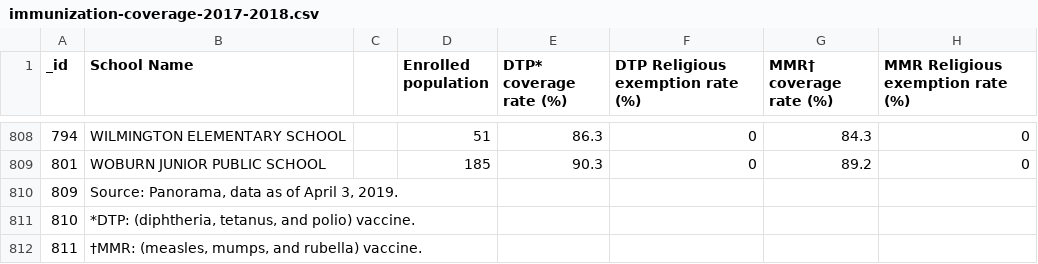
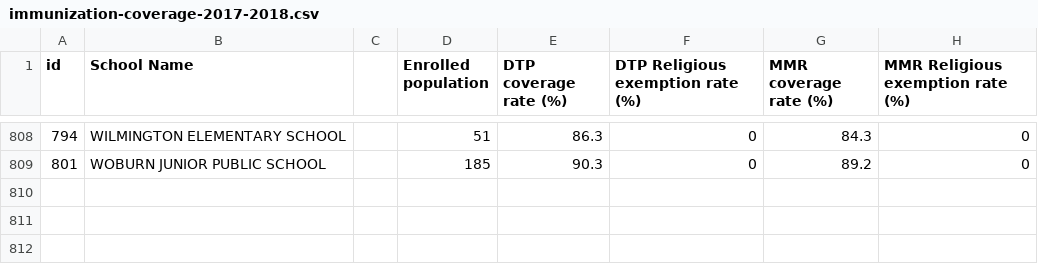
Before and after one commit to valhella/torontoimmunization, a CSV file: data/immunization-coverage-2017-2018.csv, drawn as a sheet; only a part is shown, gaps mark what is left out; the diff names each change by its address in the sheet, - before the commit and + after, or states it on an @@ line.

Commit message:
Add files via upload

```diff
--- a/data/immunization-coverage-2017-2018.csv
+++ b/data/immunization-coverage-2017-2018.csv
-A1: _id
+A1: id
-E1: DTP* coverage rate (%)
+E1: DTP coverage rate (%)
-G1: MMR† coverage rate (%)
+G1: MMR coverage rate (%)
-row 810: 809 | Source: Panorama, data as of April 3, 2019.
-row 811: 810 | *DTP: (diphtheria, tetanus, and polio) vaccine.
-row 812: 811 | †MMR: (measles, mumps, and rubella) vaccine.
```
